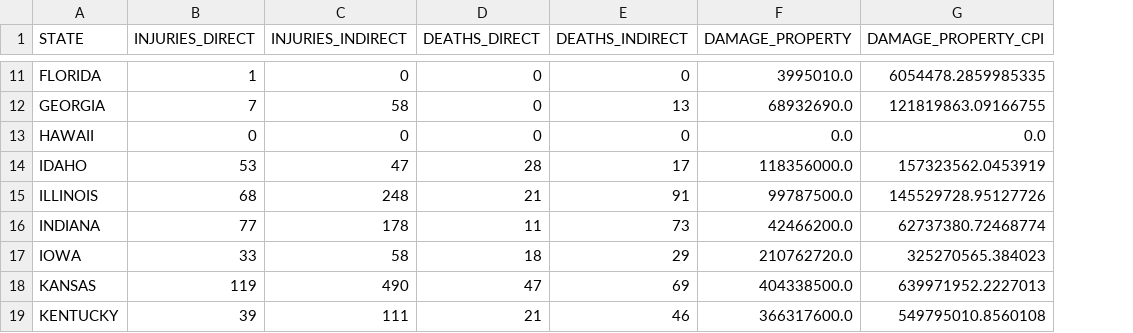
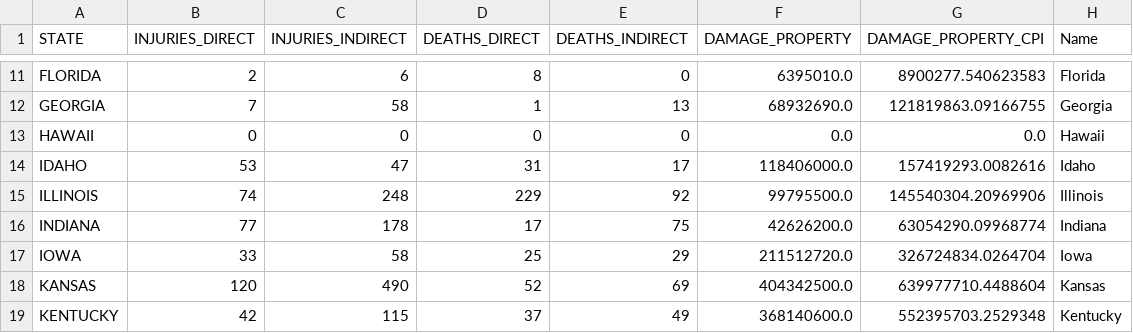
Before and after one commit to braedyn-684/StormData, a CSV file: All Winter Types Ranking.csv, drawn as a sheet; only a part is shown, gaps mark what is left out; the diff covers the shown part only; the diff names each change by its address in the sheet, - before the commit and + after, or states it on an @@ line.

```diff
--- a/All Winter Types Ranking.csv
+++ b/All Winter Types Ranking.csv
+column H (Name), rows 11-19: Florida | Georgia | Hawaii | Idaho | Illinois | Indiana | Iowa | Kansas | Kentucky
-B11 (INJURIES_DIRECT): 1
+B11 (INJURIES_DIRECT): 2
-C11 (INJURIES_INDIRECT): 0
+C11 (INJURIES_INDIRECT): 6
-D11 (DEATHS_DIRECT): 0
+D11 (DEATHS_DIRECT): 8
-F11 (DAMAGE_PROPERTY): 3995010.0
+F11 (DAMAGE_PROPERTY): 6395010.0
-G11 (DAMAGE_PROPERTY_CPI): 6054478.2859985335
+G11 (DAMAGE_PROPERTY_CPI): 8900277.540623583
-D12 (DEATHS_DIRECT): 0
+D12 (DEATHS_DIRECT): 1
-D14 (DEATHS_DIRECT): 28
+D14 (DEATHS_DIRECT): 31
-F14 (DAMAGE_PROPERTY): 118356000.0
+F14 (DAMAGE_PROPERTY): 118406000.0
-G14 (DAMAGE_PROPERTY_CPI): 157323562.0453919
+G14 (DAMAGE_PROPERTY_CPI): 157419293.0082616
-B15 (INJURIES_DIRECT): 68
+B15 (INJURIES_DIRECT): 74
-D15 (DEATHS_DIRECT): 21
+D15 (DEATHS_DIRECT): 229
-E15 (DEATHS_INDIRECT): 91
+E15 (DEATHS_INDIRECT): 92
-F15 (DAMAGE_PROPERTY): 99787500.0
+F15 (DAMAGE_PROPERTY): 99795500.0
-G15 (DAMAGE_PROPERTY_CPI): 145529728.95127726
+G15 (DAMAGE_PROPERTY_CPI): 145540304.20969906
-D16 (DEATHS_DIRECT): 11
+D16 (DEATHS_DIRECT): 17
-E16 (DEATHS_INDIRECT): 73
+E16 (DEATHS_INDIRECT): 75
-F16 (DAMAGE_PROPERTY): 42466200.0
+F16 (DAMAGE_PROPERTY): 42626200.0
-G16 (DAMAGE_PROPERTY_CPI): 62737380.72468774
+G16 (DAMAGE_PROPERTY_CPI): 63054290.09968774
-D17 (DEATHS_DIRECT): 18
+D17 (DEATHS_DIRECT): 25
-F17 (DAMAGE_PROPERTY): 210762720.0
+F17 (DAMAGE_PROPERTY): 211512720.0
-G17 (DAMAGE_PROPERTY_CPI): 325270565.384023
+G17 (DAMAGE_PROPERTY_CPI): 326724834.0264704
-B18 (INJURIES_DIRECT): 119
+B18 (INJURIES_DIRECT): 120
-D18 (DEATHS_DIRECT): 47
+D18 (DEATHS_DIRECT): 52
-F18 (DAMAGE_PROPERTY): 404338500.0
+F18 (DAMAGE_PROPERTY): 404342500.0
-G18 (DAMAGE_PROPERTY_CPI): 639971952.2227013
+G18 (DAMAGE_PROPERTY_CPI): 639977710.4488604
-B19 (INJURIES_DIRECT): 39
+B19 (INJURIES_DIRECT): 42
-C19 (INJURIES_INDIRECT): 111
+C19 (INJURIES_INDIRECT): 115
-D19 (DEATHS_DIRECT): 21
+D19 (DEATHS_DIRECT): 37
-E19 (DEATHS_INDIRECT): 46
+E19 (DEATHS_INDIRECT): 49
-F19 (DAMAGE_PROPERTY): 366317600.0
+F19 (DAMAGE_PROPERTY): 368140600.0
-G19 (DAMAGE_PROPERTY_CPI): 549795010.8560108
+G19 (DAMAGE_PROPERTY_CPI): 552395703.2529348
```
Also changed, not shown: 2 added rows and 138 edited cells elsewhere in this file, master.csv, 16 other files.
